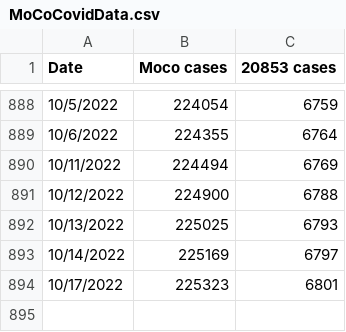
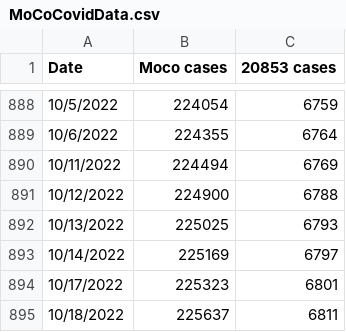
Before and after one commit to JohnGBaker/MoCoCovid, a CSV file: MoCoCovidData.csv, drawn as a sheet; only a part is shown, gaps mark what is left out.

Commit message:
Update MoCoCovidData.csv

```diff
--- a/MoCoCovidData.csv
+++ b/MoCoCovidData.csv
@@ -894 +894,2 @@ Date,Moco cases,20853 cases
 10/17/2022,225323,6801
+10/18/2022,225637,6811
```
